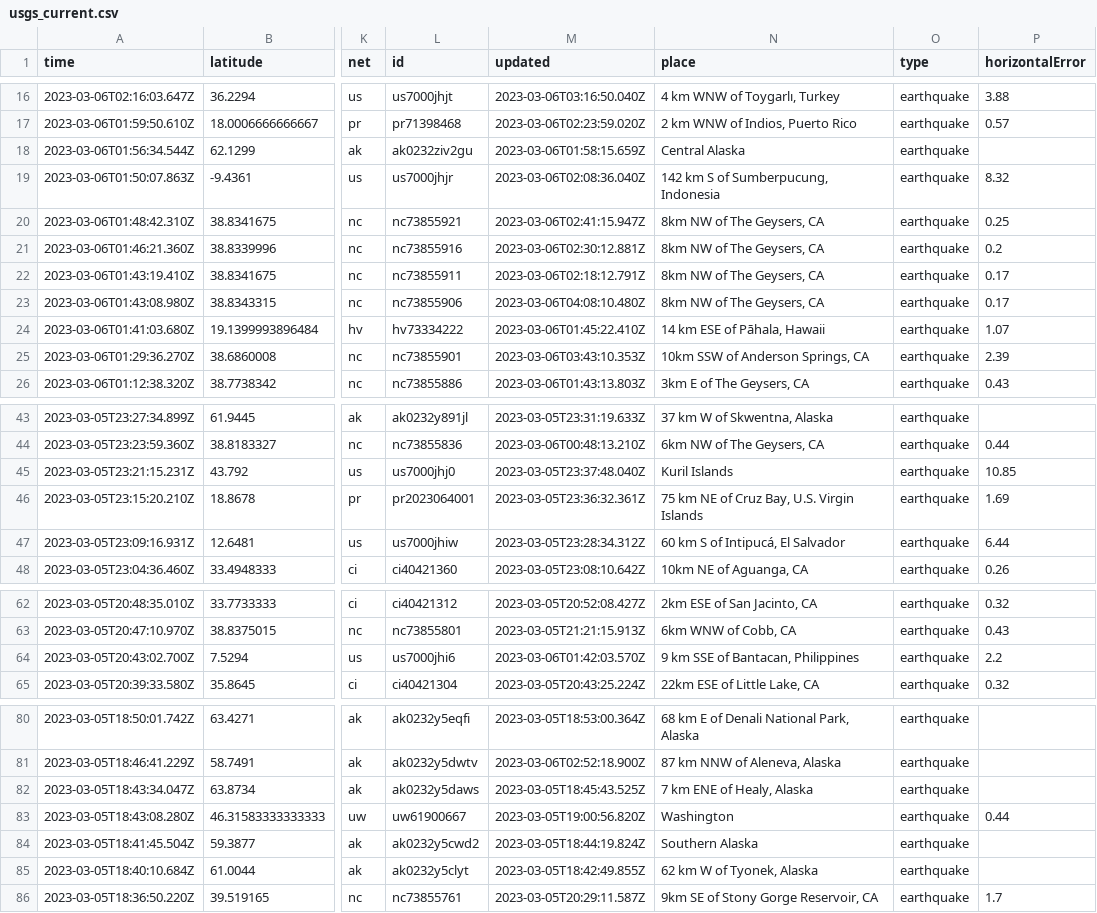
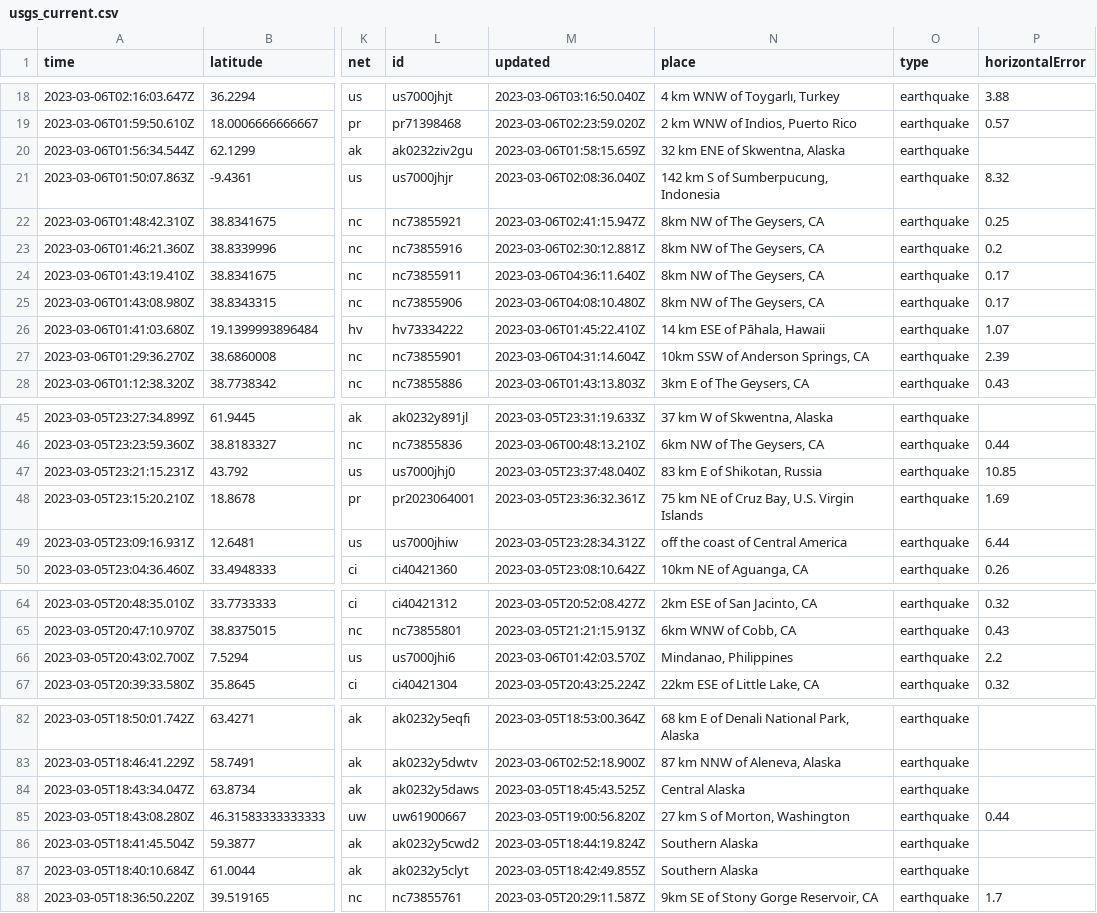
Before and after one commit to lizmurray3/my-data-robot, a CSV file: usgs_current.csv, drawn as a sheet; only a part is shown, gaps mark what is left out; addresses are those after the commit; the diff covers the shown part only; the diff names each change by its address in the sheet, - before the commit and + after, or states it on an @@ line.

```diff
--- a/usgs_current.csv
+++ b/usgs_current.csv
-N20 (place): Central Alaska
+N20 (place): 32 km ENE of Skwentna, Alaska
-M24 (updated): 2023-03-06T02:18:12.791Z
+M24 (updated): 2023-03-06T04:36:11.640Z
-M27 (updated): 2023-03-06T03:43:10.353Z
+M27 (updated): 2023-03-06T04:31:14.604Z
-N47 (place): Kuril Islands
+N47 (place): 83 km E of Shikotan, Russia
-N49 (place): 60 km S of Intipucá, El Salvador
+N49 (place): off the coast of Central America
-N66 (place): 9 km SSE of Bantacan, Philippines
+N66 (place): Mindanao, Philippines
-N84 (place): 7 km ENE of Healy, Alaska
+N84 (place): Central Alaska
-N85 (place): Washington
+N85 (place): 27 km S of Morton, Washington
-N87 (place): 62 km W of Tyonek, Alaska
+N87 (place): Southern Alaska
```
Also changed, not shown: 2 added rows, 2 removed rows and 13 edited cells elsewhere in this file.
